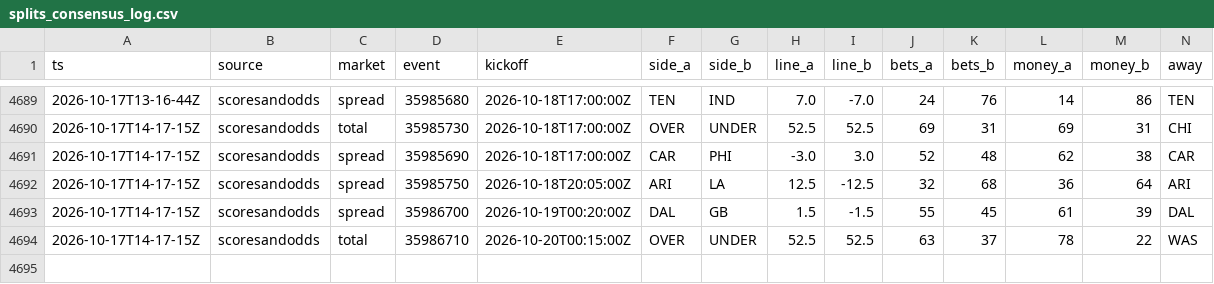
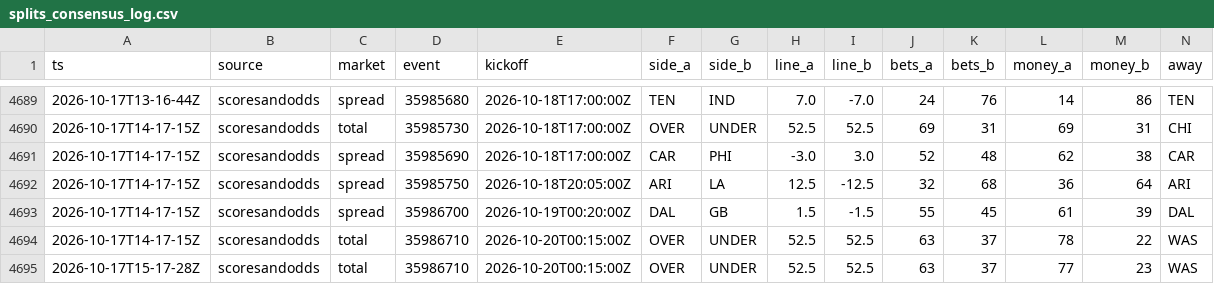
Before and after one commit to MattFos18/nfl-model, a CSV file: data/lines/splits_consensus_log.csv, drawn as a sheet; only a part is shown, gaps mark what is left out; rows hold the shown columns only; the diff names each change by its address in the sheet, - before the commit and + after, or states it on an @@ line.

```diff
--- a/data/lines/splits_consensus_log.csv
+++ b/data/lines/splits_consensus_log.csv
+row 4695: 2026-10-17T15-17-28Z | scoresandodds | total | 35986710 | 2026-10-20T00:15:00Z | OVER | UNDER | 52.5 | 52.5 | 63 | 37 | 77 | 23 | WAS
```
Also changed, not shown: data/lines/watch_log.csv, data/raw/injuries/espn_injuries.csv, 20 other files.
